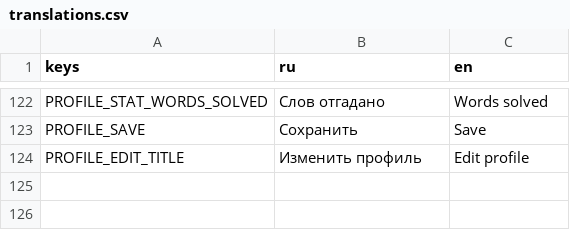
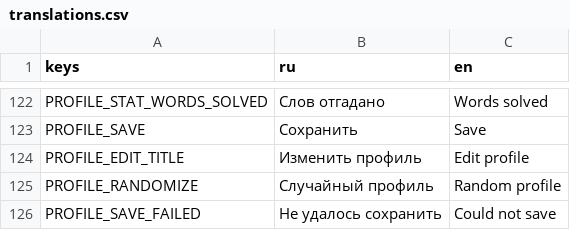
Before and after one commit to trinarr/hangman20_godot, a CSV file: localization/translations.csv, drawn as a sheet; only a part is shown, gaps mark what is left out; the diff names each change by its address in the sheet, - before the commit and + after, or states it on an @@ line.

```diff
--- a/localization/translations.csv
+++ b/localization/translations.csv
+row 125: PROFILE_RANDOMIZE | Случайный профиль | Random profile
+row 126: PROFILE_SAVE_FAILED | Не удалось сохранить | Could not save
```
Also changed, not shown: 57 other files.
